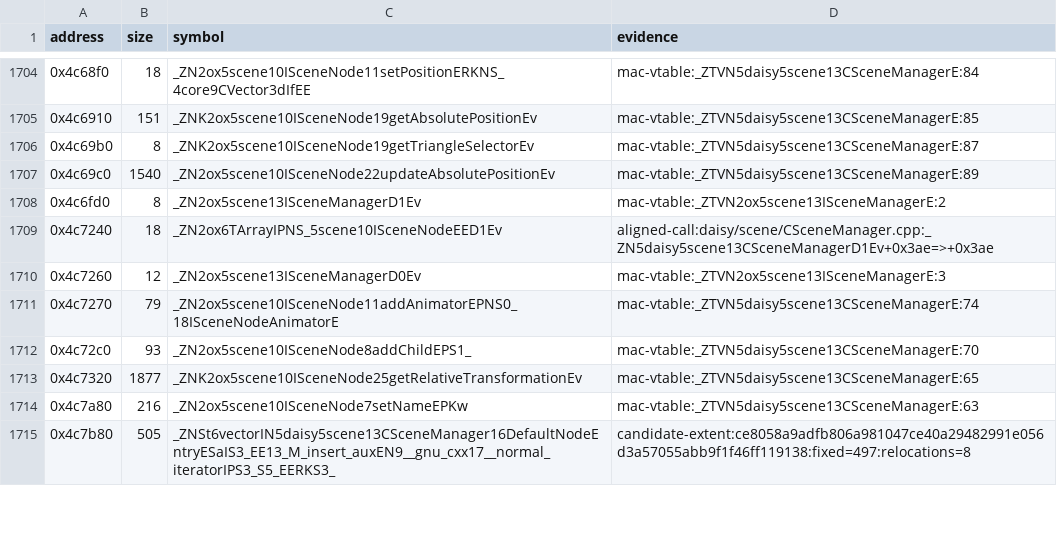
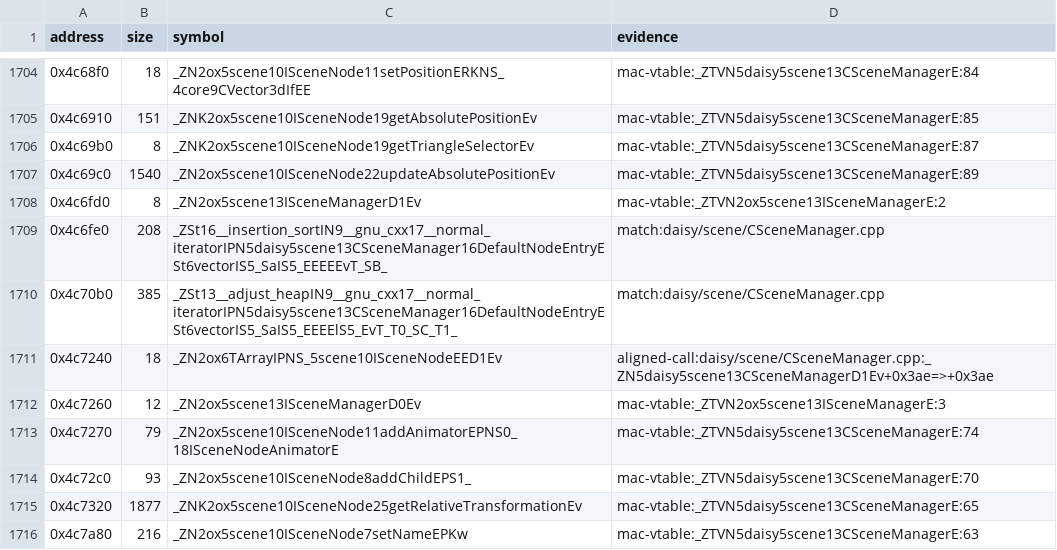
Before and after one commit to wakamex/harvest, a TSV file: config/1.18-linux-amd64/symbols.tsv, drawn as a sheet; only a part is shown, gaps mark what is left out; the shorter side is filled out with more unchanged rows.

Commit message:
fix(scene): key DefaultNodeEntry on an untyped texture pointer
2 functions changed: 2 newly matched, 0 worse; data bytes matched: +0 -0

Authored: src/daisy/scene/CSceneManager.h, the DefaultNodeEntry textureValue member type (concord author --overlay-manifest with extent claims, not translated from Irrlicht 0.7, which keeps s32).

The member is void* instead of ox::video::ITexture*. Both are 64-bit keys the target compares unsigned at offset 8, but GCC 4.4.3 canonicalizes the class-pointer spelling into a different SSA/declaration order inside the libstdc++ sort helpers, flipping three i != last compares in __insertion_sort and the tail address mode in __adjust_heap. void* reproduces the target bytes for both helpers, and naming the extents at 0x4c6fe0 and 0x4c70b0 lets __introsort_loop and ox::algo::sort over DefaultNodeEntry match exactly.

```diff
--- a/config/1.18-linux-amd64/symbols.tsv
+++ b/config/1.18-linux-amd64/symbols.tsv
@@ -1708,2 +1708,4 @@ address	size	symbol	evidence
 0x4c6fd0	8	_ZN2ox5scene13ISceneManagerD1Ev	mac-vtable:_ZTVN2ox5scene13ISceneManagerE:2
+0x4c6fe0	208	_ZSt16__insertion_sortIN9__gnu_cxx17__normal_iteratorIPN5daisy5scene13CSceneManager16DefaultNodeEntryESt6vectorIS5_SaIS5_EEEEEvT_SB_	match:daisy/scene/CSceneManager.cpp
+0x4c70b0	385	_ZSt13__adjust_heapIN9__gnu_cxx17__normal_iteratorIPN5daisy5scene13CSceneManager16DefaultNodeEntryESt6vectorIS5_SaIS5_EEEElS5_EvT_T0_SC_T1_	match:daisy/scene/CSceneManager.cpp
 0x4c7240	18	_ZN2ox6TArrayIPNS_5scene10ISceneNodeEED1Ev	aligned-call:daisy/scene/CSceneManager.cpp:_ZN5daisy5scene13CSceneManagerD1Ev+0x3ae=>+0x3ae
```
Also changed, not shown: 1 other file.
